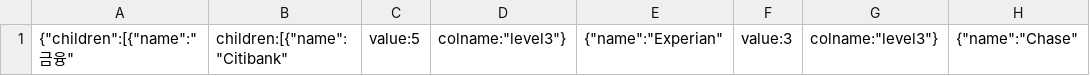
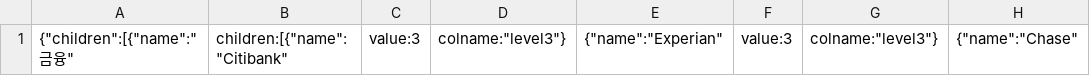
Before and after one commit to nini12091/vlat, a CSV file: vlat12.csv, drawn as a sheet; only a part is shown; the diff names each change by its address in the sheet, - before the commit and + after, or states it on an @@ line.

Commit message:
Update vlat12.csv

```diff
--- a/vlat12.csv
+++ b/vlat12.csv
-C1: value:5
+C1: value:3
```
